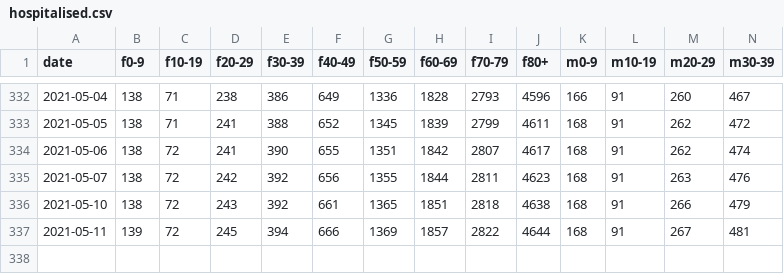
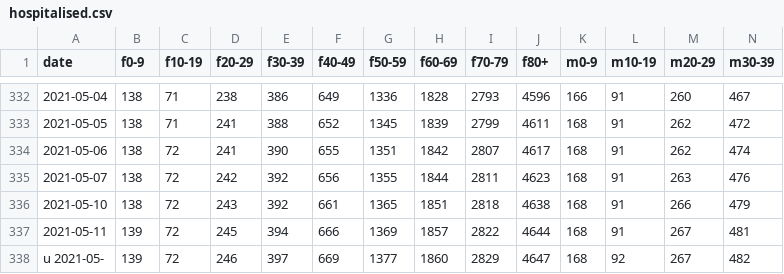
Before and after one commit to rsalzer/COVID_19_BAG, a CSV file: data/hospitalised.csv, drawn as a sheet; only a part is shown, gaps mark what is left out; rows hold the shown columns only; the diff names each change by its address in the sheet, - before the commit and + after, or states it on an @@ line.

```diff
--- a/data/hospitalised.csv
+++ b/data/hospitalised.csv
+row 338: u 2021-05- | 139 | 72 | 246 | 397 | 669 | 1377 | 1860 | 2829 | 4647 | 168 | 92 | 267 | 482
```
Also changed, not shown: data/allagesdetails.csv, data/casesPerCanton.csv, 8 other files.
